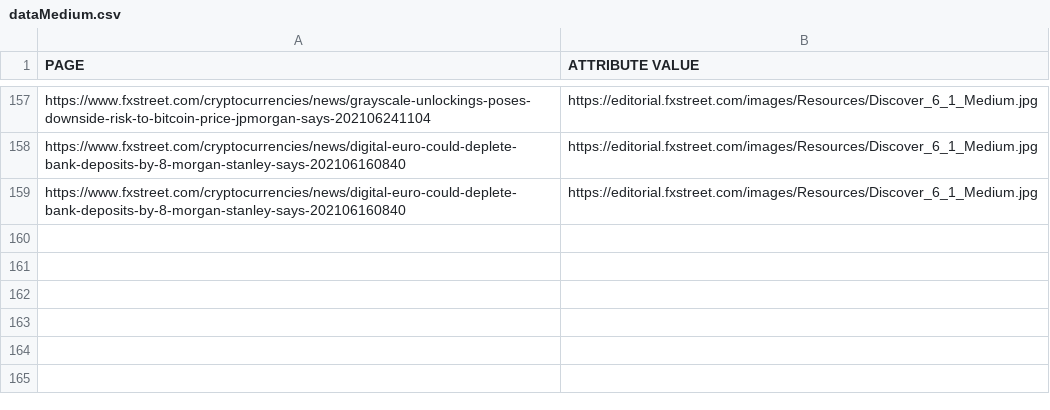
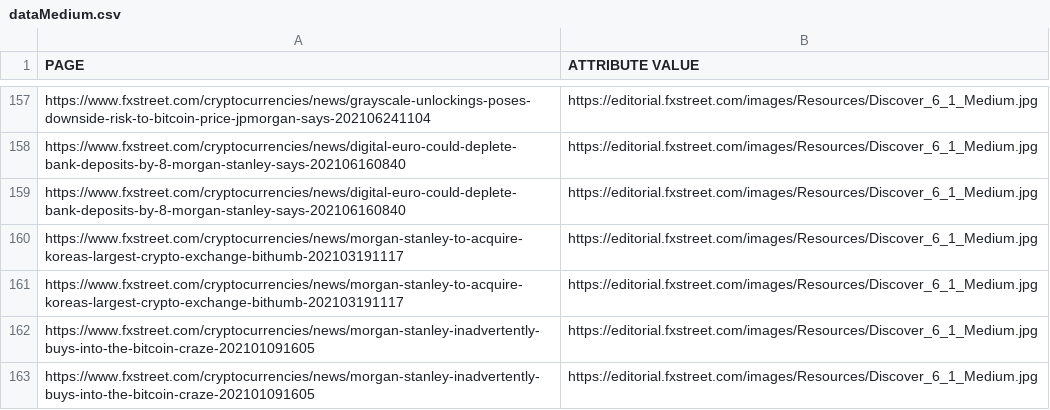
Before and after one commit to frontend-fxs/medium-images, a CSV file: dataMedium.csv, drawn as a sheet; only a part is shown, gaps mark what is left out.

```diff
--- a/dataMedium.csv
+++ b/dataMedium.csv
@@ -159 +159,5 @@ https://www.fxstreet.com/cryptocurrencies/news/digital-euro-could-deplete-bank-d
 https://www.fxstreet.com/cryptocurrencies/news/digital-euro-could-deplete-bank-deposits-by-8-morgan-stanley-says-202106160840,https://editorial.fxstreet.com/images/Resources/Discover_6_1_Medium.jpg
+https://www.fxstreet.com/cryptocurrencies/news/morgan-stanley-to-acquire-koreas-largest-crypto-exchange-bithumb-202103191117,https://editorial.fxstreet.com/images/Resources/Discover_6_1_Medium.jpg
+https://www.fxstreet.com/cryptocurrencies/news/morgan-stanley-to-acquire-koreas-largest-crypto-exchange-bithumb-202103191117,https://editorial.fxstreet.com/images/Resources/Discover_6_1_Medium.jpg
+https://www.fxstreet.com/cryptocurrencies/news/morgan-stanley-inadvertently-buys-into-the-bitcoin-craze-202101091605,https://editorial.fxstreet.com/images/Resources/Discover_6_1_Medium.jpg
+https://www.fxstreet.com/cryptocurrencies/news/morgan-stanley-inadvertently-buys-into-the-bitcoin-craze-202101091605,https://editorial.fxstreet.com/images/Resources/Discover_6_1_Medium.jpg
```
Also changed, not shown: 3 other files.
